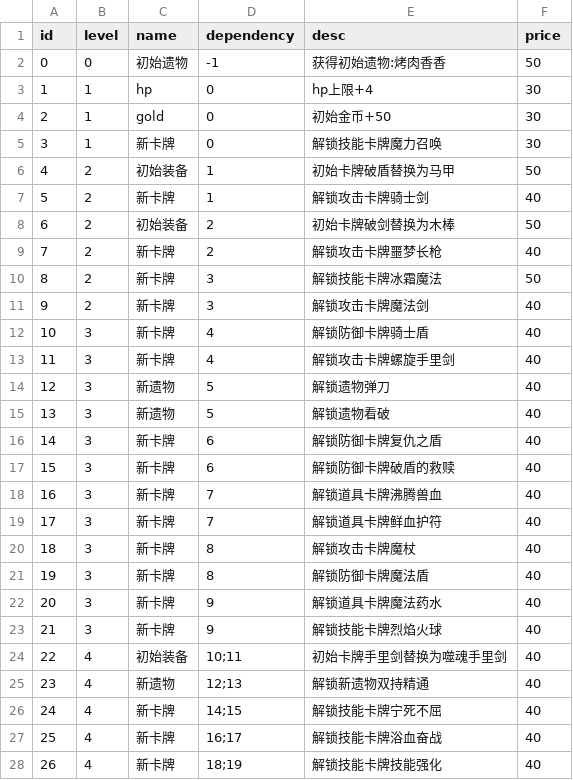
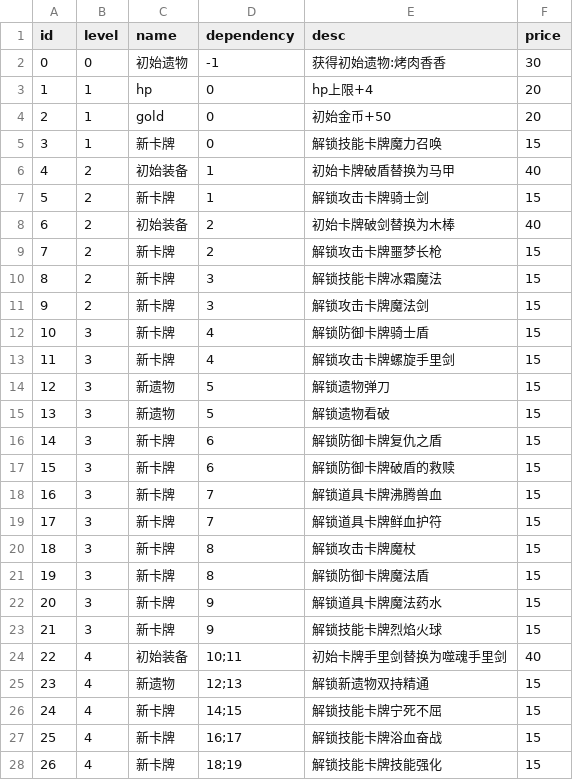
Before and after one commit to Nancobamboo/joeys-nightmare-2, a CSV file: joey2/Assets/Resources/Data/growth.csv, drawn as a sheet; only a part is shown; the diff covers the shown part only.

```diff
--- a/joey2/Assets/Resources/Data/growth.csv
+++ b/joey2/Assets/Resources/Data/growth.csv
@@ -1,28 +1,28 @@
 id,level,name,dependency,desc,price,,,
-0,0,初始遗物,-1,获得初始遗物:烤肉香香,50,,,
-1,1,hp,0,hp上限+4,30,,,
-2,1,gold,0,初始金币+50,30,,,
-3,1,新卡牌,0,解锁技能卡牌魔力召唤,30,,,
-4,2,初始装备,1,初始卡牌破盾替换为马甲,50,,,
-5,2,新卡牌,1,解锁攻击卡牌骑士剑,40,,,
-6,2,初始装备,2,初始卡牌破剑替换为木棒,50,,,
-7,2,新卡牌,2,解锁攻击卡牌噩梦长枪,40,,,
-8,2,新卡牌,3,解锁技能卡牌冰霜魔法,50,,,
-9,2,新卡牌,3,解锁攻击卡牌魔法剑,40,,,
-10,3,新卡牌,4,解锁防御卡牌骑士盾,40,,,
-11,3,新卡牌,4,解锁攻击卡牌螺旋手里剑,40,,,
-12,3,新遗物,5,解锁遗物弹刀,40,,,
-13,3,新遗物,5,解锁遗物看破,40,,,
-14,3,新卡牌,6,解锁防御卡牌复仇之盾,40,,,
-15,3,新卡牌,6,解锁防御卡牌破盾的救赎,40,,,
-16,3,新卡牌,7,解锁道具卡牌沸腾兽血,40,,,
-17,3,新卡牌,7,解锁道具卡牌鲜血护符,40,,,
-18,3,新卡牌,8,解锁攻击卡牌魔杖,40,,,
-19,3,新卡牌,8,解锁防御卡牌魔法盾,40,,,
-20,3,新卡牌,9,解锁道具卡牌魔法药水,40,,,
-21,3,新卡牌,9,解锁技能卡牌烈焰火球,40,,,
+0,0,初始遗物,-1,获得初始遗物:烤肉香香,30,,,
+1,1,hp,0,hp上限+4,20,,,
+2,1,gold,0,初始金币+50,20,,,
+3,1,新卡牌,0,解锁技能卡牌魔力召唤,15,,,
+4,2,初始装备,1,初始卡牌破盾替换为马甲,40,,,
+5,2,新卡牌,1,解锁攻击卡牌骑士剑,15,,,
+6,2,初始装备,2,初始卡牌破剑替换为木棒,40,,,
+7,2,新卡牌,2,解锁攻击卡牌噩梦长枪,15,,,
+8,2,新卡牌,3,解锁技能卡牌冰霜魔法,15,,,
+9,2,新卡牌,3,解锁攻击卡牌魔法剑,15,,,
+10,3,新卡牌,4,解锁防御卡牌骑士盾,15,,,
+11,3,新卡牌,4,解锁攻击卡牌螺旋手里剑,15,,,
+12,3,新遗物,5,解锁遗物弹刀,15,,,
+13,3,新遗物,5,解锁遗物看破,15,,,
+14,3,新卡牌,6,解锁防御卡牌复仇之盾,15,,,
+15,3,新卡牌,6,解锁防御卡牌破盾的救赎,15,,,
+16,3,新卡牌,7,解锁道具卡牌沸腾兽血,15,,,
+17,3,新卡牌,7,解锁道具卡牌鲜血护符,15,,,
+18,3,新卡牌,8,解锁攻击卡牌魔杖,15,,,
+19,3,新卡牌,8,解锁防御卡牌魔法盾,15,,,
+20,3,新卡牌,9,解锁道具卡牌魔法药水,15,,,
+21,3,新卡牌,9,解锁技能卡牌烈焰火球,15,,,
 22,4,初始装备,10;11,初始卡牌手里剑替换为噬魂手里剑,40,,,
-23,4,新遗物,12;13,解锁新遗物双持精通,40,,,
-24,4,新卡牌,14;15,解锁技能卡牌宁死不屈,40,,,
-25,4,新卡牌,16;17,解锁技能卡牌浴血奋战,40,,,
-26,4,新卡牌,18;19,解锁技能卡牌技能强化,40,,,
+23,4,新遗物,12;13,解锁新遗物双持精通,15,,,
+24,4,新卡牌,14;15,解锁技能卡牌宁死不屈,15,,,
+25,4,新卡牌,16;17,解锁技能卡牌浴血奋战,15,,,
+26,4,新卡牌,18;19,解锁技能卡牌技能强化,15,,,
```
Also changed, not shown: 8 edited cells elsewhere in this file, 1 other file.
